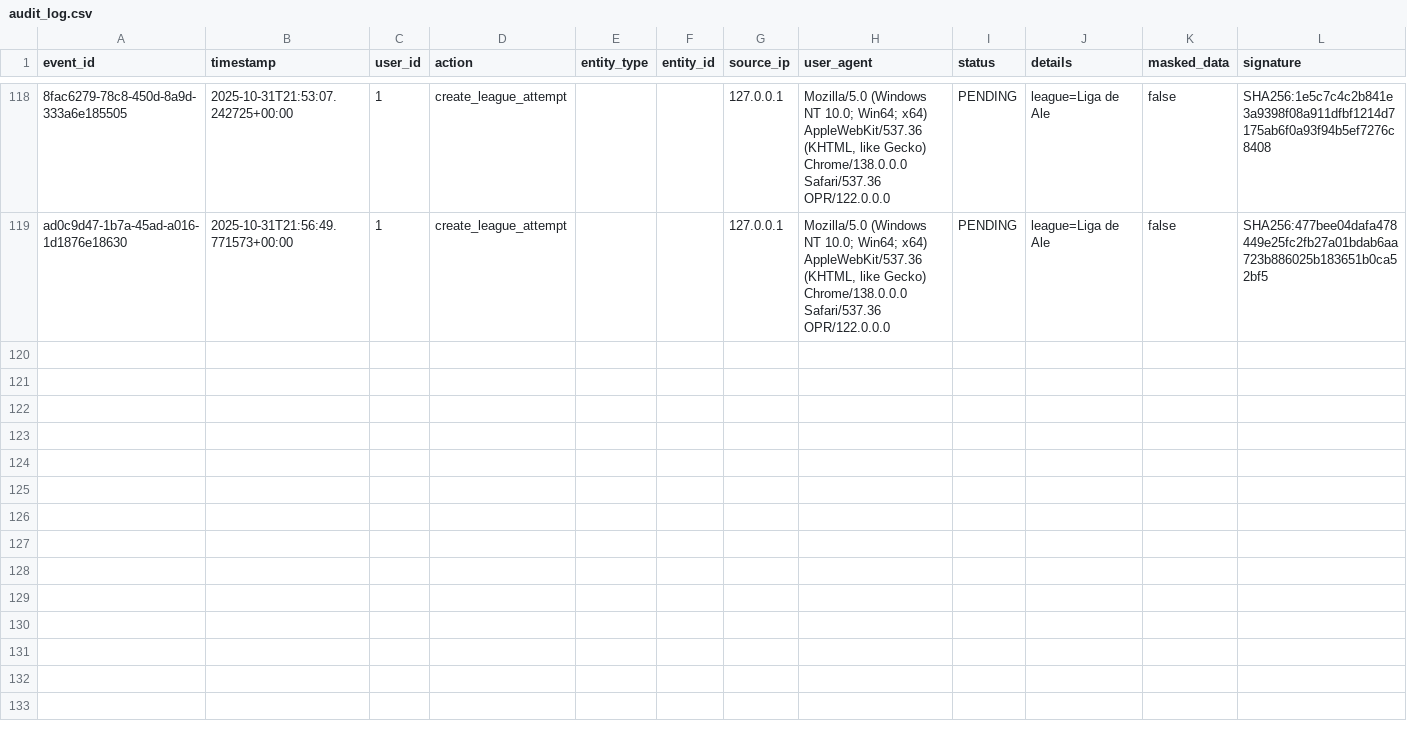
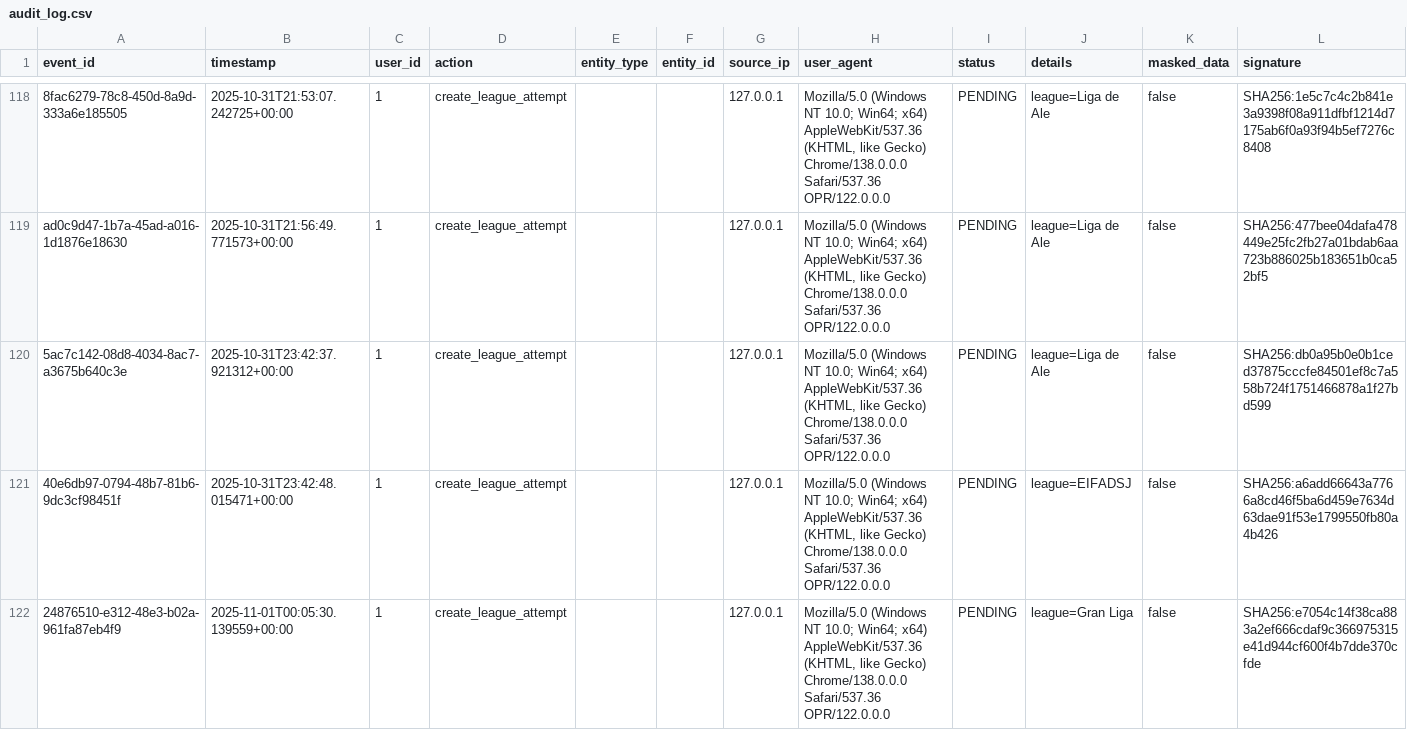
Before and after one commit to Alerodcas/NFL_Fantasy, a CSV file: backend/audit_log.csv, drawn as a sheet; only a part is shown, gaps mark what is left out; the diff names each change by its address in the sheet, - before the commit and + after, or states it on an @@ line.

```diff
--- a/backend/audit_log.csv
+++ b/backend/audit_log.csv
+row 120: 5ac7c142-08d8-4034-8ac7-a3675b640c3e | 2025-10-31T23:42:37.921312+00:00 | 1 | create_league_attempt |  |  | 127.0.0.1 | Mozilla/5.0 (Windows NT 10.0; Win64; x64) AppleWebKit/537.36 (KHTML, like Gecko) Chrome/138.0.0.0 Safari/537.36 OPR/122.0.0.0 | PENDING | league=Liga de Ale | false | SHA256:db0a95b0e0b1ced37875cccfe84501ef8c7a558b724f1751466878a1f27bd599
+row 121: 40e6db97-0794-48b7-81b6-9dc3cf98451f | 2025-10-31T23:42:48.015471+00:00 | 1 | create_league_attempt |  |  | 127.0.0.1 | Mozilla/5.0 (Windows NT 10.0; Win64; x64) AppleWebKit/537.36 (KHTML, like Gecko) Chrome/138.0.0.0 Safari/537.36 OPR/122.0.0.0 | PENDING | league=EIFADSJ | false | SHA256:a6add66643a7766a8cd46f5ba6d459e7634d63dae91f53e1799550fb80a4b426
+row 122: 24876510-e312-48e3-b02a-961fa87eb4f9 | 2025-11-01T00:05:30.139559+00:00 | 1 | create_league_attempt |  |  | 127.0.0.1 | Mozilla/5.0 (Windows NT 10.0; Win64; x64) AppleWebKit/537.36 (KHTML, like Gecko) Chrome/138.0.0.0 Safari/537.36 OPR/122.0.0.0 | PENDING | league=Gran Liga | false | SHA256:e7054c14f38ca883a2ef666cdaf9c366975315e41d944cf600f4b7dde370cfde
```
Also changed, not shown: 29 other files.
